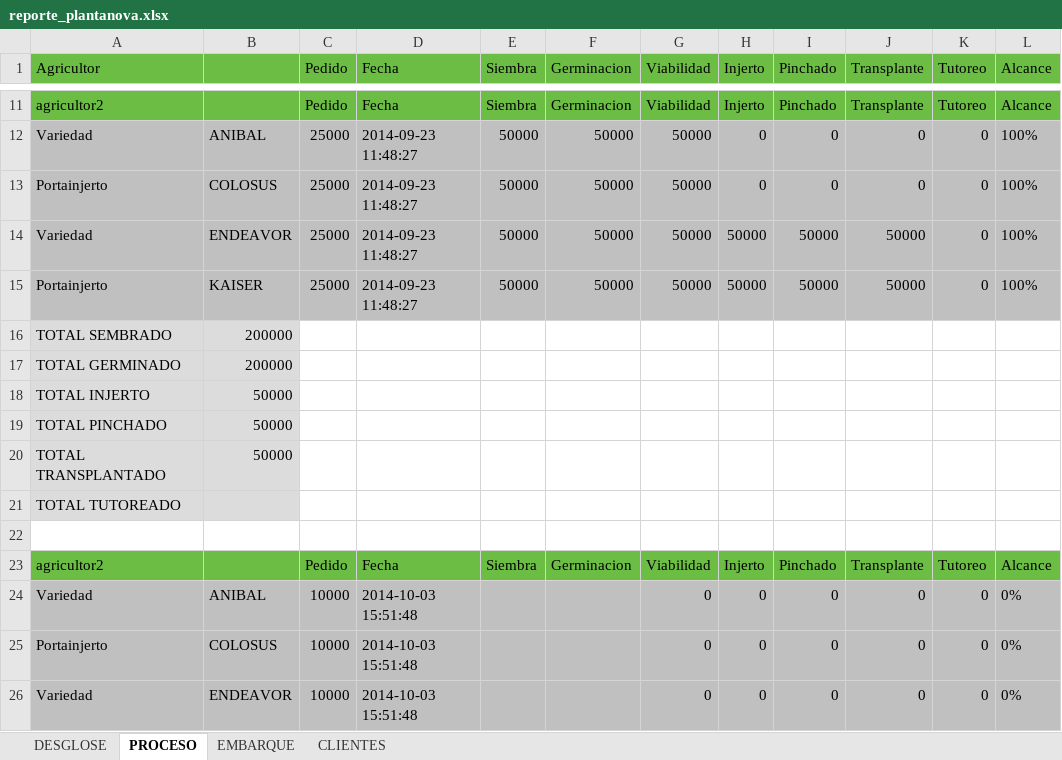
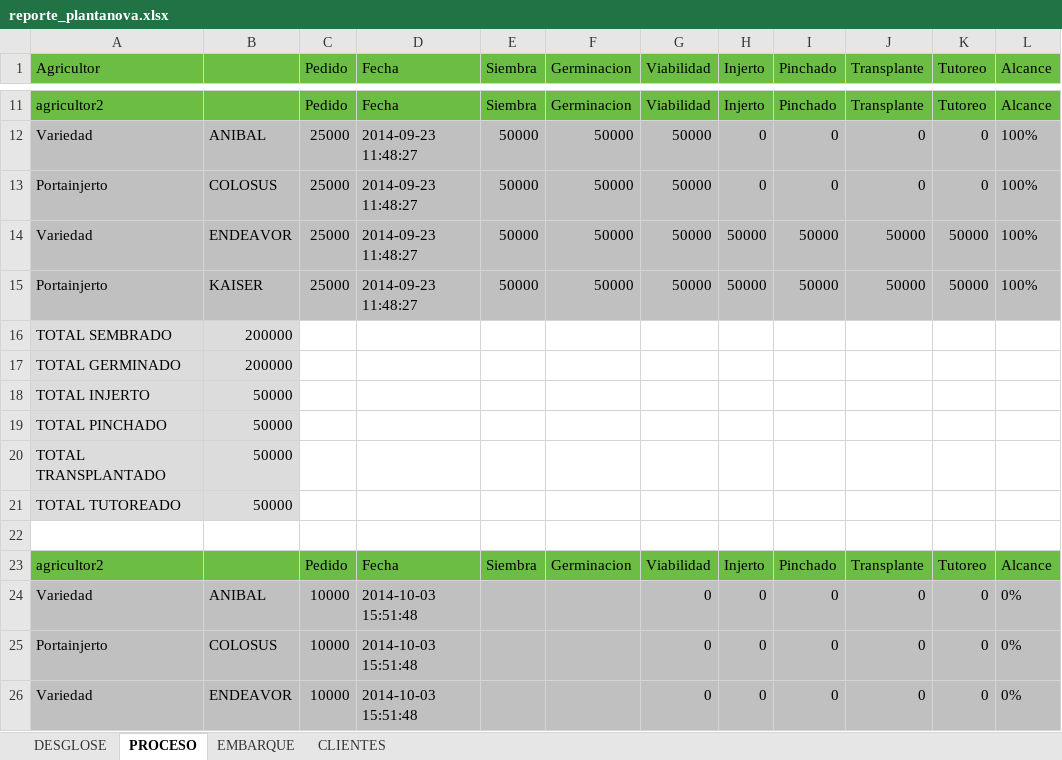
Before and after one commit to Ampscf/plantanova, an Excel workbook: reportes/reporte_plantanova.xlsx, sheet PROCESO, drawn as a sheet; only a part is shown, gaps mark what is left out; values as stored, in another font and other column widths than the file's, no borders; the diff names each change by its address in the sheet, - before the commit and + after, or states it on an @@ line.

```diff
--- a/reportes/reporte_plantanova.xlsx (sheet PROCESO)
+++ b/reportes/reporte_plantanova.xlsx (sheet PROCESO)
-K14:K15 (Tutoreo): 0
+K14:K15 (Tutoreo): 50000
-B21: (empty)
+B21: 50000
```
Also changed, not shown: sheet DESGLOSE, 4 other files.
